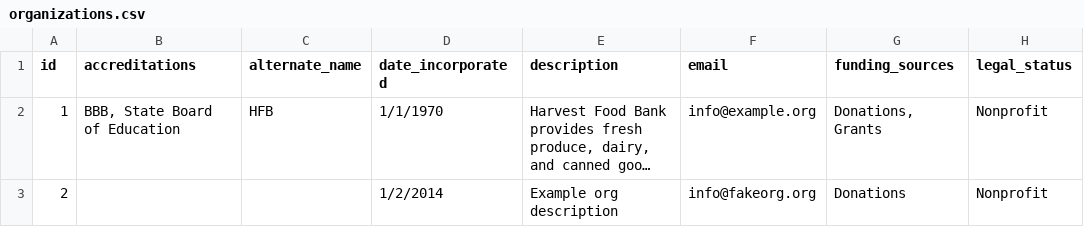
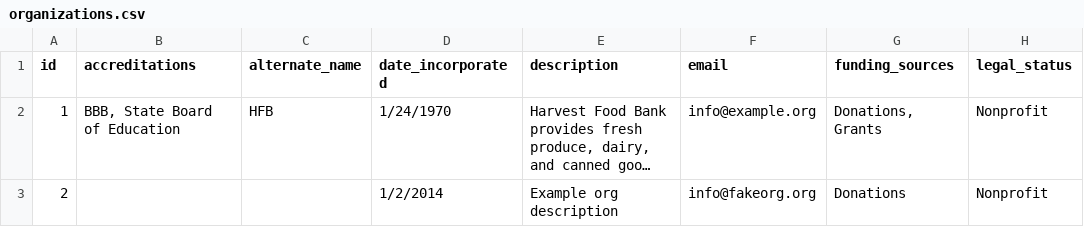
Before and after one commit to codeforamerica/ohana-api, a CSV file: data/organizations.csv, drawn as a sheet; only a part is shown; long unchanged cells end in …; the diff names each change by its address in the sheet, - before the commit and + after, or states it on an @@ line.

Commit message:
Add date validator.
This allows dates to be submitted in a few different formats, namely
month/day/year, or spelled out, as in November 17, 2014.

In the month/day/year format, both 2-digit and 4-digit years are
accepted.

The day/month/year format is also accepted, but to use it, you must
first update the `date_format` option in `settings.yml`.

```diff
--- a/data/organizations.csv
+++ b/data/organizations.csv
-D2 (date_incorporated): 1/1/1970
+D2 (date_incorporated): 1/24/1970
```
Also changed, not shown: 19 other files.
